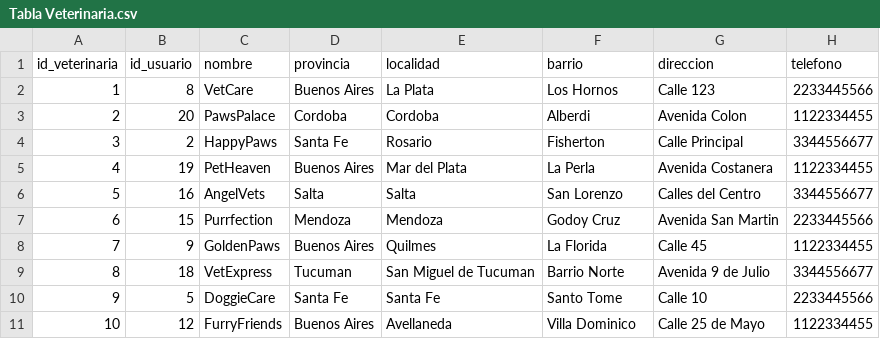
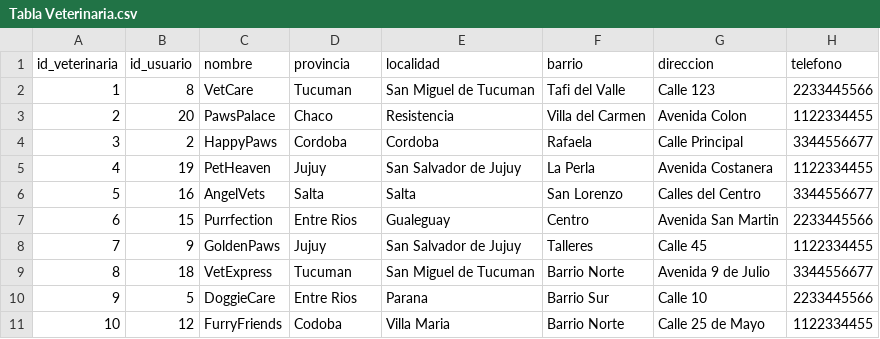
Before and after one commit to Majo-Pacheco/App_Mascotas.sql, a CSV file: Tabla Veterinaria.csv, drawn as a sheet; only a part is shown; the diff names each change by its address in the sheet, - before the commit and + after, or states it on an @@ line.

```diff
--- a/Tabla Veterinaria.csv
+++ b/Tabla Veterinaria.csv
-D2 (provincia): Buenos Aires
+D2 (provincia): Tucuman
-E2 (localidad): La Plata
+E2 (localidad): San Miguel de Tucuman
-F2 (barrio): Los Hornos
+F2 (barrio): Tafi del Valle
-D3 (provincia): Cordoba
+D3 (provincia): Chaco
-E3 (localidad): Cordoba
+E3 (localidad): Resistencia
-F3 (barrio): Alberdi
+F3 (barrio): Villa del Carmen
-D4 (provincia): Santa Fe
+D4 (provincia): Cordoba
-E4 (localidad): Rosario
+E4 (localidad): Cordoba
-F4 (barrio): Fisherton
+F4 (barrio): Rafaela
-D5 (provincia): Buenos Aires
+D5 (provincia): Jujuy
-E5 (localidad): Mar del Plata
+E5 (localidad): San Salvador de Jujuy
-D7 (provincia): Mendoza
+D7 (provincia): Entre Rios
-E7 (localidad): Mendoza
+E7 (localidad): Gualeguay
-F7 (barrio): Godoy Cruz
+F7 (barrio): Centro
-D8 (provincia): Buenos Aires
+D8 (provincia): Jujuy
-E8 (localidad): Quilmes
+E8 (localidad): San Salvador de Jujuy
-F8 (barrio): La Florida
+F8 (barrio): Talleres
-D10 (provincia): Santa Fe
+D10 (provincia): Entre Rios
-E10 (localidad): Santa Fe
+E10 (localidad): Parana
-F10 (barrio): Santo Tome
+F10 (barrio): Barrio Sur
-D11 (provincia): Buenos Aires
+D11 (provincia): Codoba
-E11 (localidad): Avellaneda
+E11 (localidad): Villa Maria
-F11 (barrio): Villa Dominico
+F11 (barrio): Barrio Norte
```
Also changed, not shown: 1 other file.
